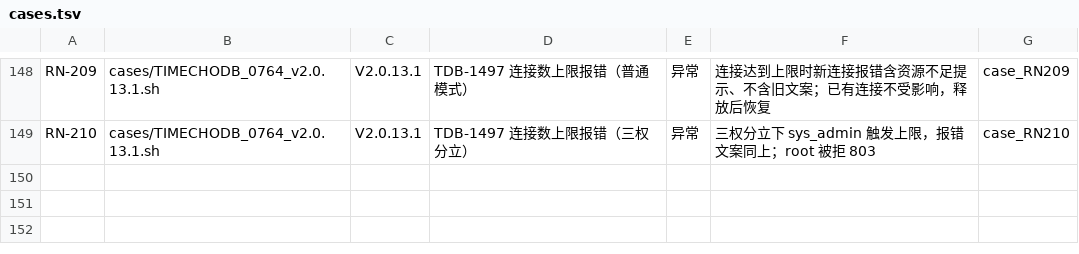
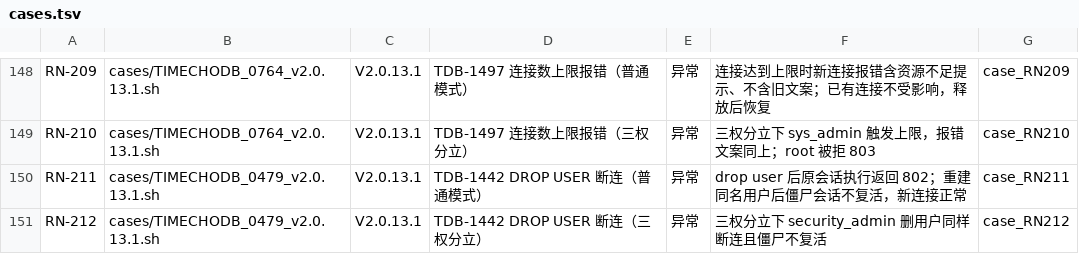
Before and after one commit to liuzhen1207/auto_shell_testcase, a TSV file: ai_auto_cases/172_16_2_205/releasenote_skill/cases.tsv, drawn as a sheet; only a part is shown, gaps mark what is left out; the diff names each change by its address in the sheet, - before the commit and + after, or states it on an @@ line.

Commit message:
test(rn): 新增 TDB-1442 DROP USER 断连/僵尸会话用例 RN-211（普通）/RN-212（三权分立），RC3 双模式验证 2/2 PASS

```diff
--- a/ai_auto_cases/172_16_2_205/releasenote_skill/cases.tsv
+++ b/ai_auto_cases/172_16_2_205/releasenote_skill/cases.tsv
+row 150: RN-211 | cases/TIMECHODB_0479_v2.0.13.1.sh | V2.0.13.1 | TDB-1442 DROP USER 断连（普通模式） | 异常 | drop user 后原会话执行返回 802；重建同名用户后僵尸会话不复活，新连接正常 | case_RN211
+row 151: RN-212 | cases/TIMECHODB_0479_v2.0.13.1.sh | V2.0.13.1 | TDB-1442 DROP USER 断连（三权分立） | 异常 | 三权分立下 security_admin 删用户同样断连且僵尸不复活 | case_RN212
```
Also changed, not shown: 7 other files.
